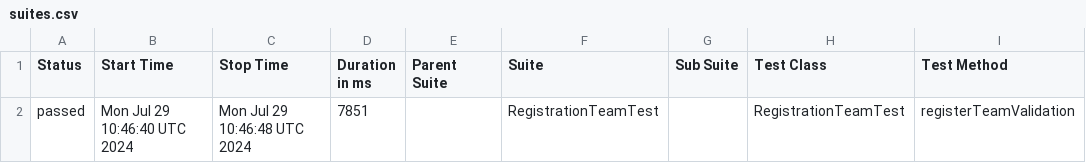
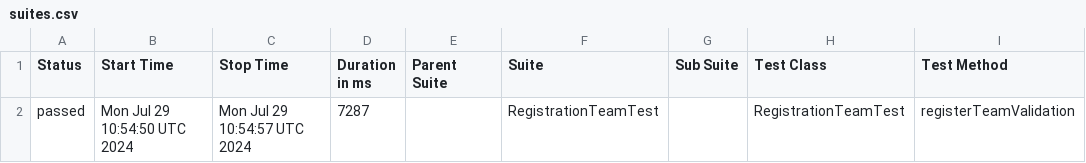
Before and after one commit to DaryaAndreyuk/music-quiz-automation, a CSV file: data/suites.csv, drawn as a sheet; only a part is shown; the diff names each change by its address in the sheet, - before the commit and + after, or states it on an @@ line.

```diff
--- a/data/suites.csv
+++ b/data/suites.csv
-B2 (Start Time): Mon Jul 29 10:46:40 UTC 2024
+B2 (Start Time): Mon Jul 29 10:54:50 UTC 2024
-C2 (Stop Time): Mon Jul 29 10:46:48 UTC 2024
+C2 (Stop Time): Mon Jul 29 10:54:57 UTC 2024
-D2 (Duration in ms): 7851
+D2 (Duration in ms): 7287
```
Also changed, not shown: 15 other files.
